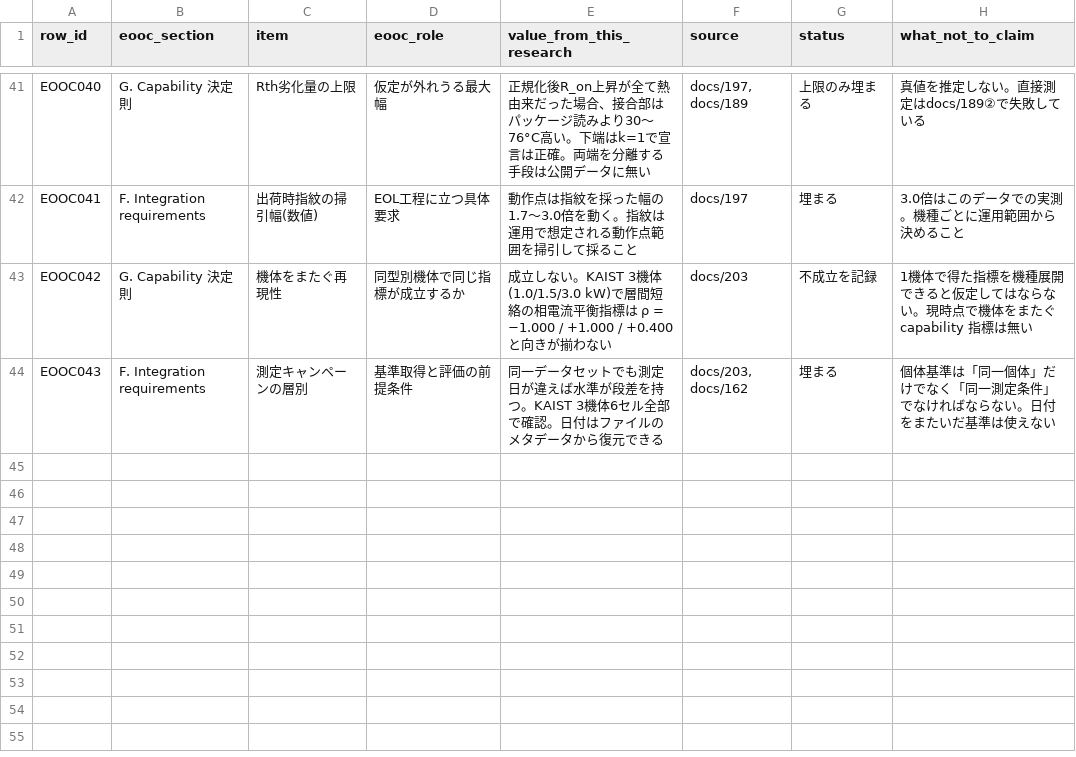
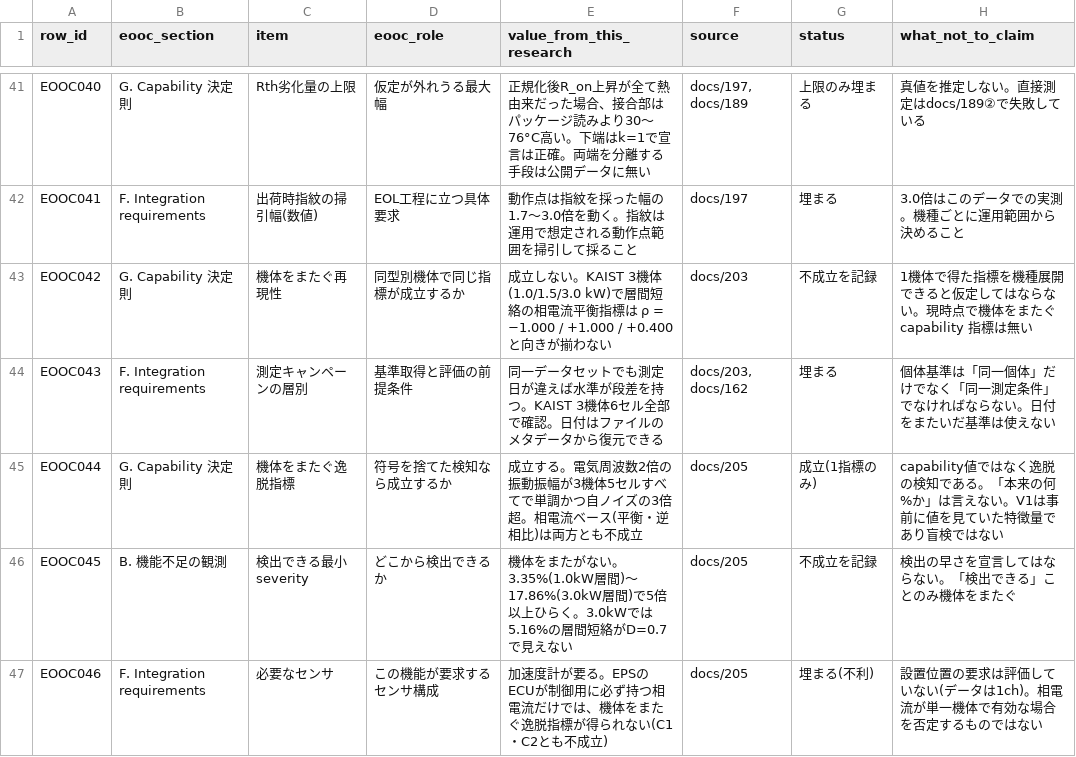
Before and after one commit to kino-6/steering-health-intelligence, a TSV file: data/sotif_eooc_assumption_sheet.tsv, drawn as a sheet; only a part is shown, gaps mark what is left out.

```diff
--- a/data/sotif_eooc_assumption_sheet.tsv
+++ b/data/sotif_eooc_assumption_sheet.tsv
@@ -44 +44,4 @@ EOOC042	G. Capability 決定則	機体をまたぐ再現性	同型別機体で
 EOOC043	F. Integration requirements	測定キャンペーンの層別	基準取得と評価の前提条件	同一データセットでも測定日が違えば水準が段差を持つ。KAIST 3機体6セル全部で確認。日付はファイルのメタデータから復元できる	docs/203, docs/162	埋まる	個体基準は「同一個体」だけでなく「同一測定条件」でなければならない。日付をまたいだ基準は使えない
+EOOC044	G. Capability 決定則	機体をまたぐ逸脱指標	符号を捨てた検知なら成立するか	成立する。電気周波数2倍の振動振幅が3機体5セルすべてで単調かつ自ノイズの3倍超。相電流ベース(平衡・逆相比)は両方とも不成立	docs/205	成立(1指標のみ)	capability値ではなく逸脱の検知である。「本来の何%か」は言えない。V1は事前に値を見ていた特徴量であり盲検ではない
+EOOC045	B. 機能不足の観測	検出できる最小severity	どこから検出できるか	機体をまたがない。3.35%(1.0kW層間)〜17.86%(3.0kW層間)で5倍以上ひらく。3.0kWでは5.16%の層間短絡がD=0.7で見えない	docs/205	不成立を記録	検出の早さを宣言してはならない。「検出できる」ことのみ機体をまたぐ
+EOOC046	F. Integration requirements	必要なセンサ	この機能が要求するセンサ構成	加速度計が要る。EPSのECUが制御用に必ず持つ相電流だけでは、機体をまたぐ逸脱指標が得られない(C1・C2とも不成立)	docs/205	埋まる(不利)	設置位置の要求は評価していない(データは1ch)。相電流が単一機体で有効な場合を否定するものではない
```
Also changed, not shown: 6 other files.
